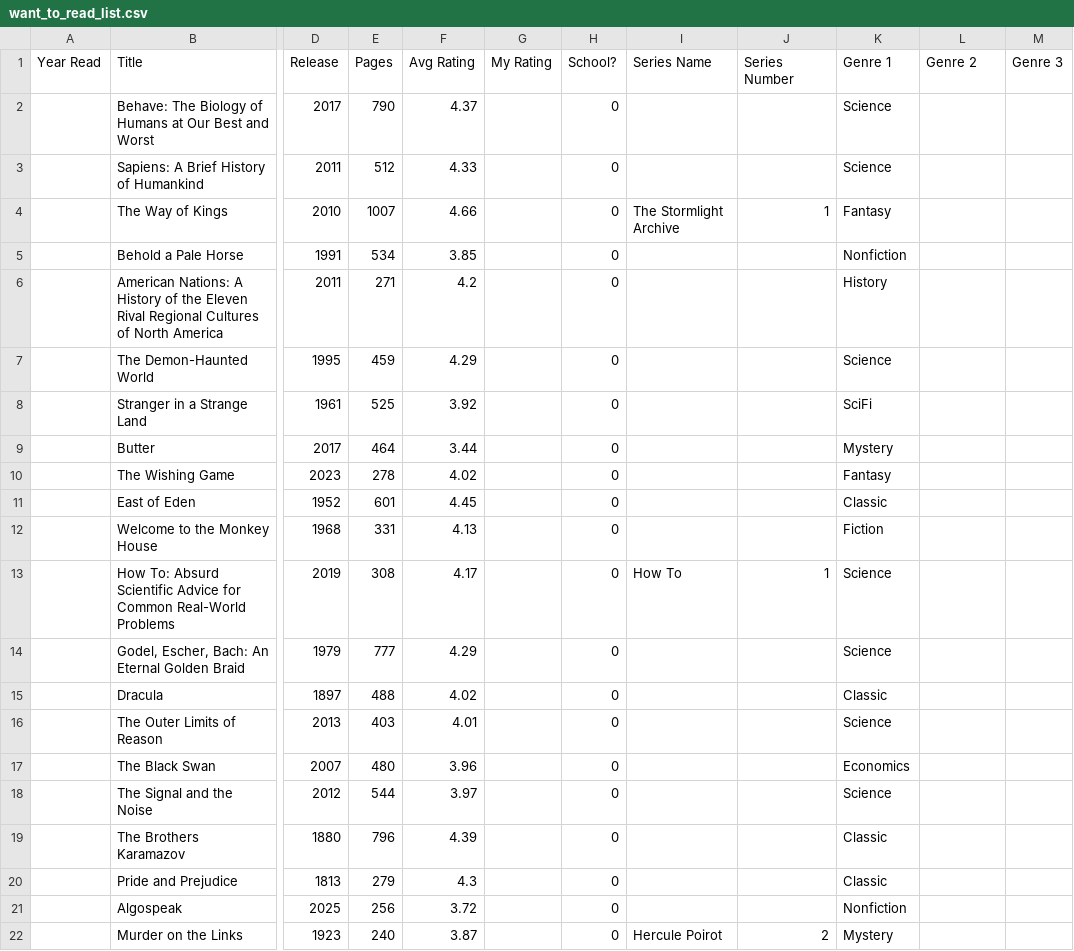
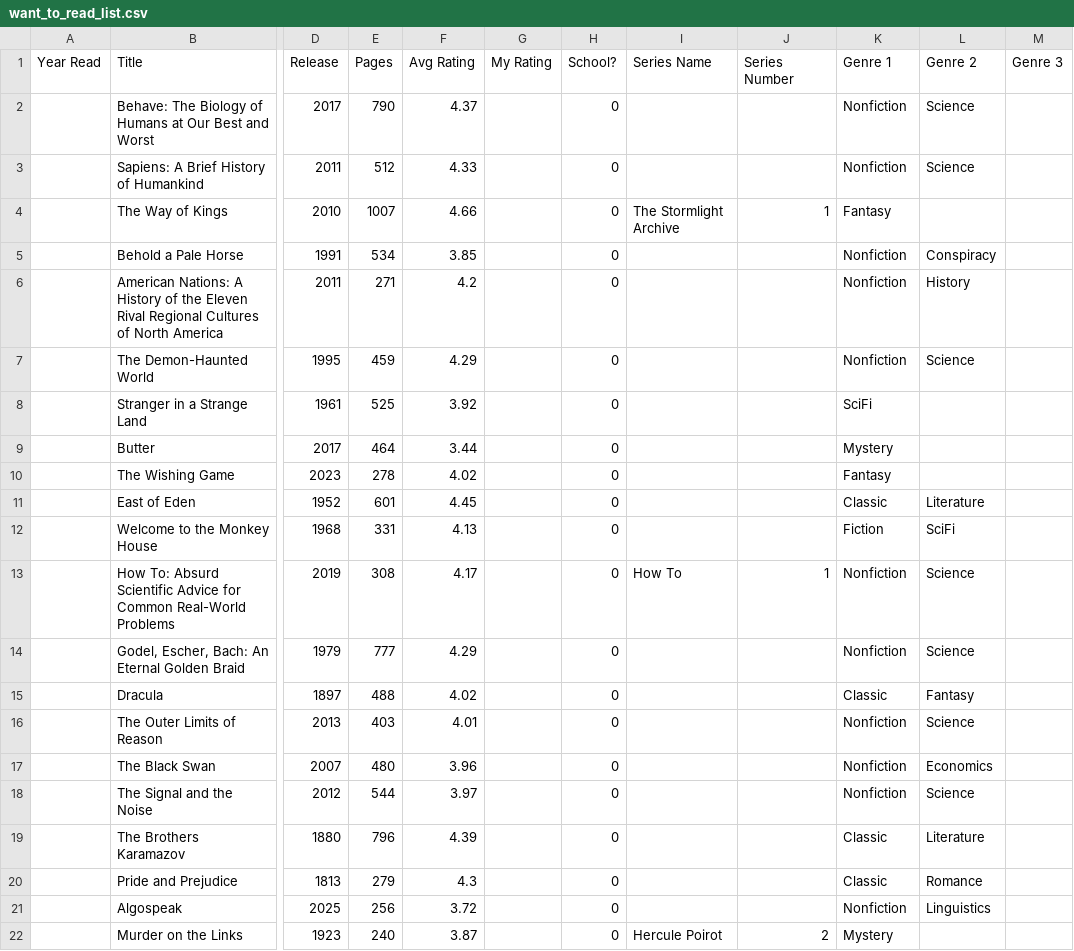
Before and after one commit to leojbeck/book_ratings, a CSV file: input_tables/want_to_read_list.csv, drawn as a sheet; only a part is shown, gaps mark what is left out; the diff names each change by its address in the sheet, - before the commit and + after, or states it on an @@ line.

```diff
--- a/input_tables/want_to_read_list.csv
+++ b/input_tables/want_to_read_list.csv
-K2:K3 (Genre 1): Science
+K2:K3 (Genre 1): Nonfiction
-L2:L3 (Genre 2): (empty)
+L2:L3 (Genre 2): Science
-L5 (Genre 2): (empty)
+L5 (Genre 2): Conspiracy
-K6 (Genre 1): History
+K6 (Genre 1): Nonfiction
-L6 (Genre 2): (empty)
+L6 (Genre 2): History
-K7 (Genre 1): Science
+K7 (Genre 1): Nonfiction
-L7 (Genre 2): (empty)
+L7 (Genre 2): Science
-L11 (Genre 2): (empty)
+L11 (Genre 2): Literature
-L12 (Genre 2): (empty)
+L12 (Genre 2): SciFi
-K13:K14 (Genre 1): Science
+K13:K14 (Genre 1): Nonfiction
-L13:L14 (Genre 2): (empty)
+L13:L14 (Genre 2): Science
-L15 (Genre 2): (empty)
+L15 (Genre 2): Fantasy
-K16 (Genre 1): Science
+K16 (Genre 1): Nonfiction
-L16 (Genre 2): (empty)
+L16 (Genre 2): Science
-K17 (Genre 1): Economics
+K17 (Genre 1): Nonfiction
-L17 (Genre 2): (empty)
+L17 (Genre 2): Economics
-K18 (Genre 1): Science
+K18 (Genre 1): Nonfiction
-L18 (Genre 2): (empty)
+L18 (Genre 2): Science
-L19 (Genre 2): (empty)
+L19 (Genre 2): Literature
-L20 (Genre 2): (empty)
+L20 (Genre 2): Romance
-L21 (Genre 2): (empty)
+L21 (Genre 2): Linguistics
```
Also changed, not shown: input_tables/Reading_data_table.csv, 5 other files.
